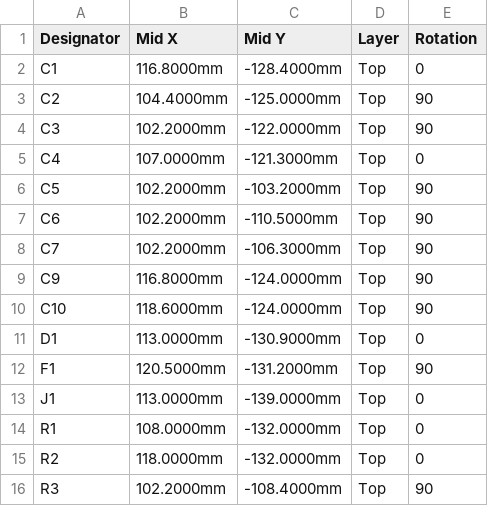
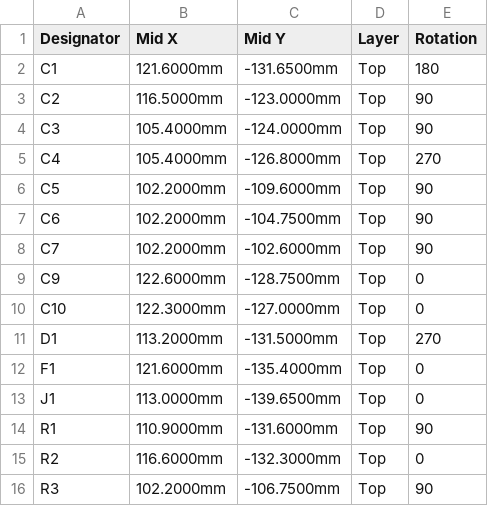
Before and after one commit to techmiguel/neo-robot, a CSV file: hardware/neo-lite/production/NEO_Lite_CPL_JLC.csv, drawn as a sheet; only a part is shown; the diff covers the shown part only.

```diff
--- a/hardware/neo-lite/production/NEO_Lite_CPL_JLC.csv
+++ b/hardware/neo-lite/production/NEO_Lite_CPL_JLC.csv
@@ -1,16 +1,16 @@
 Designator,Mid X,Mid Y,Layer,Rotation
-C1,116.8000mm,-128.4000mm,Top,0
-C2,104.4000mm,-125.0000mm,Top,90
-C3,102.2000mm,-122.0000mm,Top,90
-C4,107.0000mm,-121.3000mm,Top,0
-C5,102.2000mm,-103.2000mm,Top,90
-C6,102.2000mm,-110.5000mm,Top,90
-C7,102.2000mm,-106.3000mm,Top,90
-C9,116.8000mm,-124.0000mm,Top,90
-C10,118.6000mm,-124.0000mm,Top,90
-D1,113.0000mm,-130.9000mm,Top,0
-F1,120.5000mm,-131.2000mm,Top,90
-J1,113.0000mm,-139.0000mm,Top,0
-R1,108.0000mm,-132.0000mm,Top,0
-R2,118.0000mm,-132.0000mm,Top,0
-R3,102.2000mm,-108.4000mm,Top,90
+C1,121.6000mm,-131.6500mm,Top,180
+C2,116.5000mm,-123.0000mm,Top,90
+C3,105.4000mm,-124.0000mm,Top,90
+C4,105.4000mm,-126.8000mm,Top,270
+C5,102.2000mm,-109.6000mm,Top,90
+C6,102.2000mm,-104.7500mm,Top,90
+C7,102.2000mm,-102.6000mm,Top,90
+C9,122.6000mm,-128.7500mm,Top,0
+C10,122.3000mm,-127.0000mm,Top,0
+D1,113.2000mm,-131.5000mm,Top,270
+F1,121.6000mm,-135.4000mm,Top,0
+J1,113.0000mm,-139.6500mm,Top,0
+R1,110.9000mm,-131.6000mm,Top,90
+R2,116.6000mm,-132.3000mm,Top,0
+R3,102.2000mm,-106.7500mm,Top,90
```
Also changed, not shown: 11 edited cells elsewhere in this file, hardware/neo-lite/docs/data/bom_fase1.csv, hardware/neo-lite/docs/data/jlc_rotaciones.csv, 45 other files.
